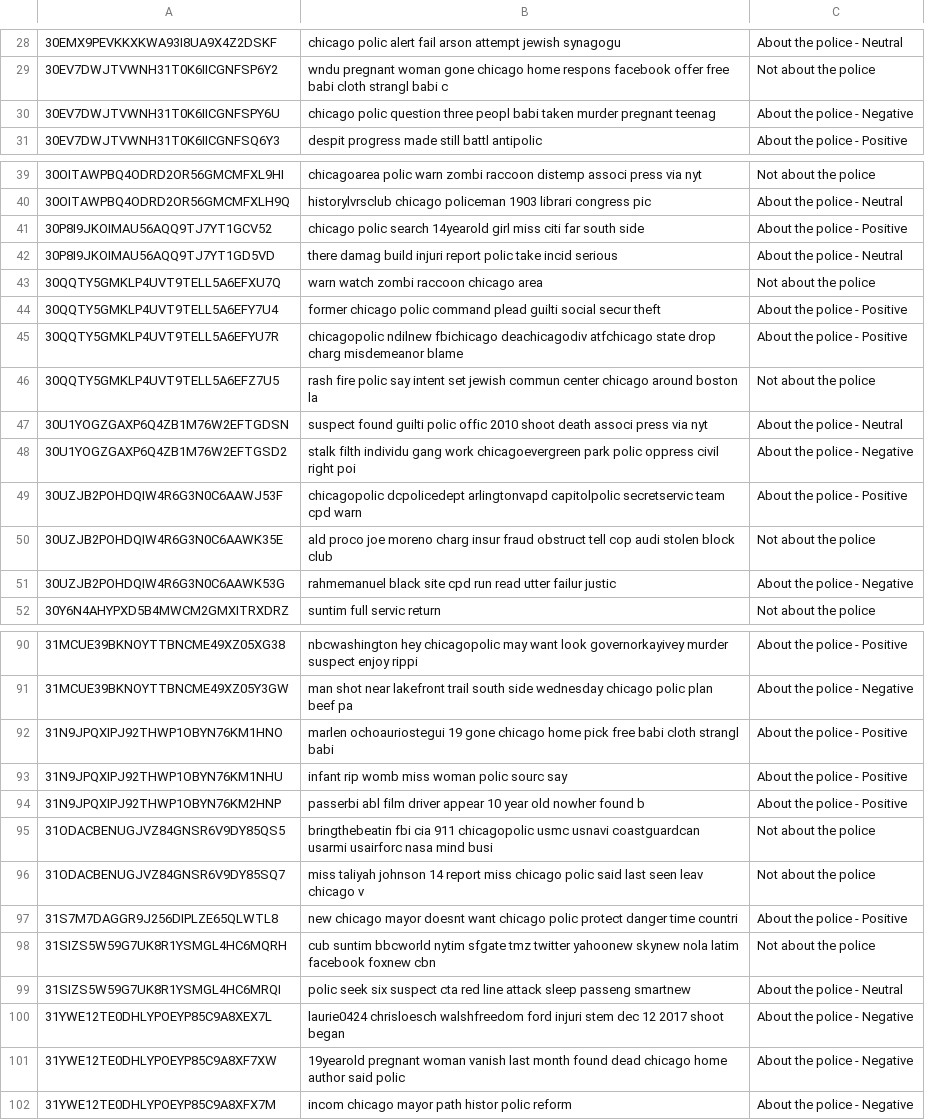
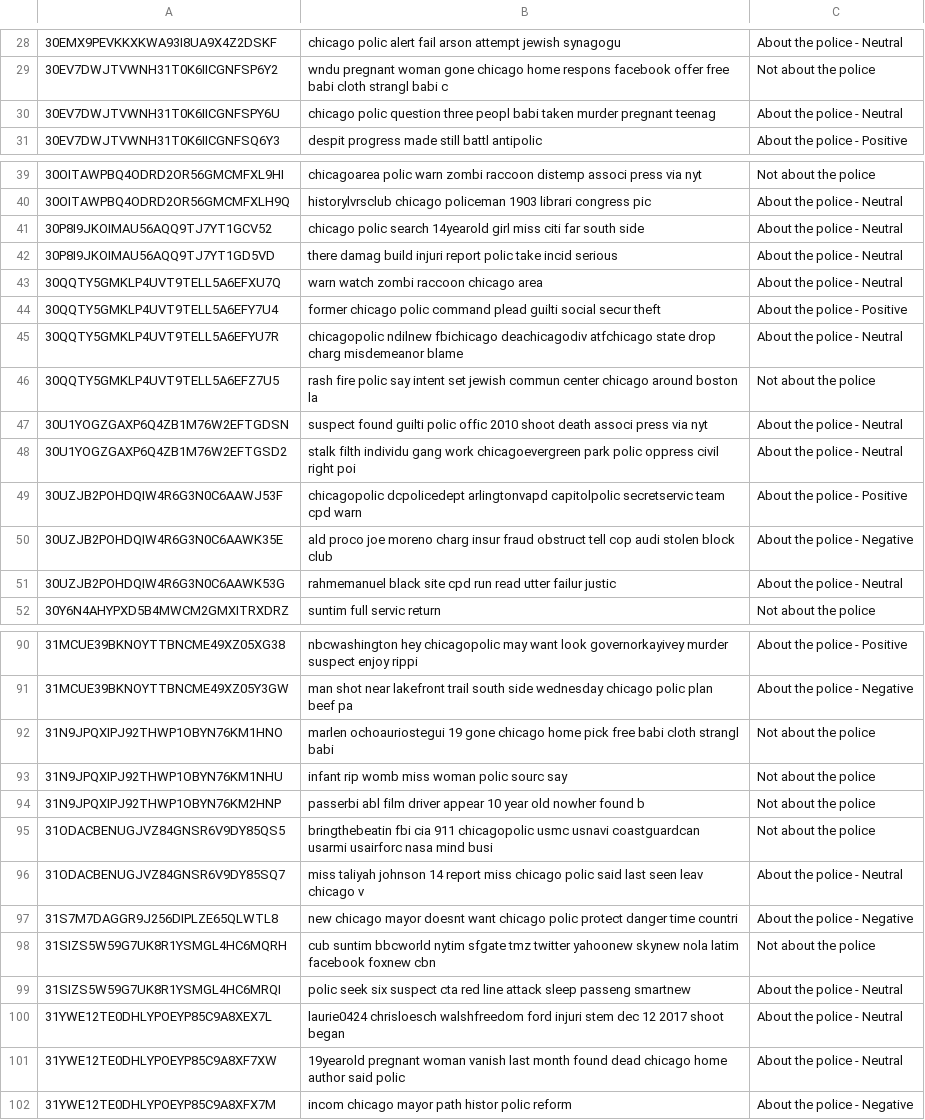
Before and after one commit to emmanechamkin/ml4pp_project, a CSV file: processing_modeling/mturk_final_data.csv, drawn as a sheet; only a part is shown, gaps mark what is left out; the diff covers the shown part only; the diff names each change by its address in the sheet, - before the commit and + after, or states it on an @@ line.

```diff
--- a/processing_modeling/mturk_final_data.csv
+++ b/processing_modeling/mturk_final_data.csv
-C30: About the police - Negative
+C30: About the police - Neutral
-C41: About the police - Positive
+C41: About the police - Neutral
-C43: Not about the police
+C43: About the police - Neutral
-C45: About the police - Positive
+C45: About the police - Neutral
-C48: About the police - Negative
+C48: About the police - Neutral
-C50: Not about the police
+C50: About the police - Negative
-C51: About the police - Negative
+C51: About the police - Neutral
-C92:C94: About the police - Positive
+C92:C94: Not about the police
-C96: Not about the police
+C96: About the police - Neutral
-C97: About the police - Positive
+C97: About the police - Negative
-C100:C101: About the police - Negative
+C100:C101: About the police - Neutral
```
Also changed, not shown: 21 edited cells elsewhere in this file, processing_modeling/mturk_cleaned.csv, processing_modeling/training.csv, 16 other files.
